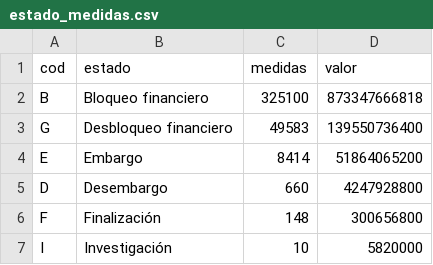
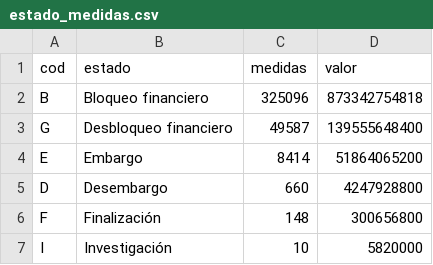
Before and after one commit to ando0426/Medidas-Cautelares, a CSV file: data/estado_medidas.csv, drawn as a sheet.

```diff
--- a/data/estado_medidas.csv
+++ b/data/estado_medidas.csv
@@ -1,4 +1,4 @@
 cod,estado,medidas,valor
-B,Bloqueo financiero,325100,873347666818
-G,Desbloqueo financiero,49583,139550736400
+B,Bloqueo financiero,325096,873342754818
+G,Desbloqueo financiero,49587,139555648400
 E,Embargo,8414,51864065200
```
Also changed, not shown: data/levantamientos_causal_mes.csv, data/levantamientos_diarios.csv, 2 other files.
